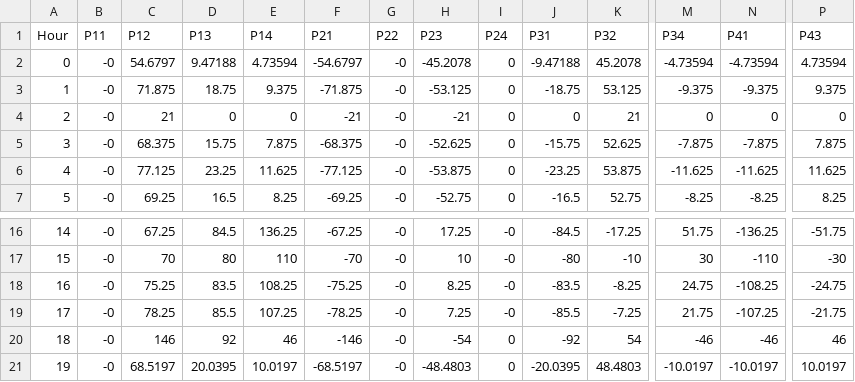
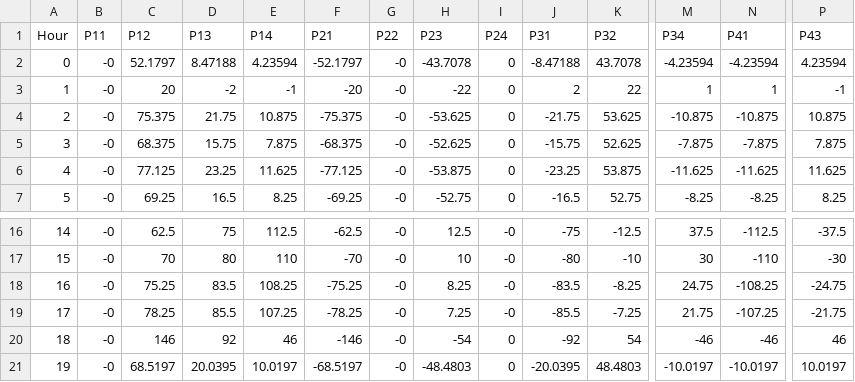
Before and after one commit to TalhaRehmanMTRKT/seminar-content-ASO, a CSV file: code/powerflow.csv, drawn as a sheet; only a part is shown, gaps mark what is left out; the diff covers the shown part only; the diff names each change by its address in the sheet, - before the commit and + after, or states it on an @@ line.

```diff
--- a/code/powerflow.csv
+++ b/code/powerflow.csv
-C2 (P12): 54.6797
+C2 (P12): 52.1797
-D2 (P13): 9.47188
+D2 (P13): 8.47188
-E2 (P14): 4.73594
+E2 (P14): 4.23594
-F2 (P21): -54.6797
+F2 (P21): -52.1797
-H2 (P23): -45.2078
+H2 (P23): -43.7078
-J2 (P31): -9.47188
+J2 (P31): -8.47188
-K2 (P32): 45.2078
+K2 (P32): 43.7078
-M2 (P34): -4.73594
+M2 (P34): -4.23594
-N2 (P41): -4.73594
+N2 (P41): -4.23594
-P2 (P43): 4.73594
+P2 (P43): 4.23594
-C3 (P12): 71.875
+C3 (P12): 20
-D3 (P13): 18.75
+D3 (P13): -2
-E3 (P14): 9.375
+E3 (P14): -1
-F3 (P21): -71.875
+F3 (P21): -20
-H3 (P23): -53.125
+H3 (P23): -22
-J3 (P31): -18.75
+J3 (P31): 2
-K3 (P32): 53.125
+K3 (P32): 22
-M3 (P34): -9.375
+M3 (P34): 1
-N3 (P41): -9.375
+N3 (P41): 1
-P3 (P43): 9.375
+P3 (P43): -1
-C4 (P12): 21
+C4 (P12): 75.375
-D4 (P13): 0
+D4 (P13): 21.75
-E4 (P14): 0
+E4 (P14): 10.875
-F4 (P21): -21
+F4 (P21): -75.375
-H4 (P23): -21
+H4 (P23): -53.625
-J4 (P31): 0
+J4 (P31): -21.75
-K4 (P32): 21
+K4 (P32): 53.625
-M4 (P34): 0
+M4 (P34): -10.875
-N4 (P41): 0
+N4 (P41): -10.875
-P4 (P43): 0
+P4 (P43): 10.875
-C16 (P12): 67.25
+C16 (P12): 62.5
-D16 (P13): 84.5
+D16 (P13): 75
-E16 (P14): 136.25
+E16 (P14): 112.5
-F16 (P21): -67.25
+F16 (P21): -62.5
-H16 (P23): 17.25
+H16 (P23): 12.5
-J16 (P31): -84.5
+J16 (P31): -75
-K16 (P32): -17.25
+K16 (P32): -12.5
-M16 (P34): 51.75
+M16 (P34): 37.5
-N16 (P41): -136.25
+N16 (P41): -112.5
-P16 (P43): -51.75
+P16 (P43): -37.5
```
Also changed, not shown: 30 edited cells elsewhere in this file, code/results.csv, code/theta.csv, 1 other file.
